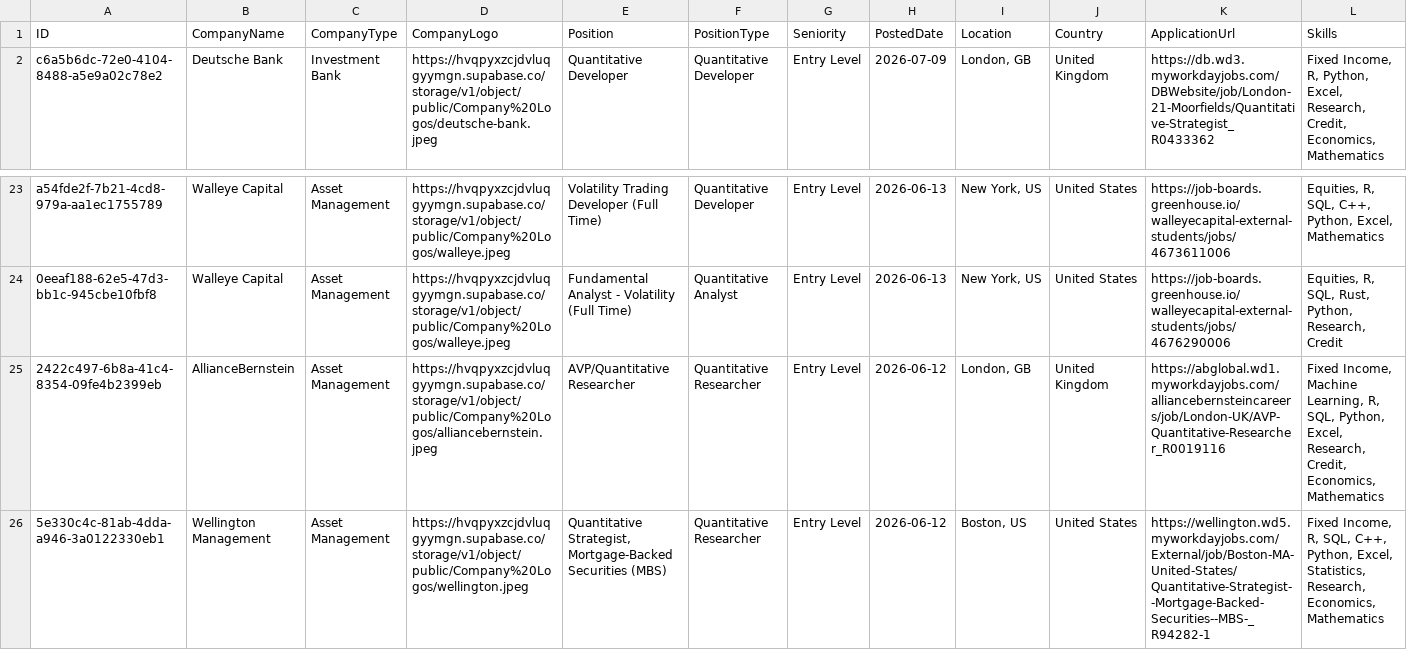
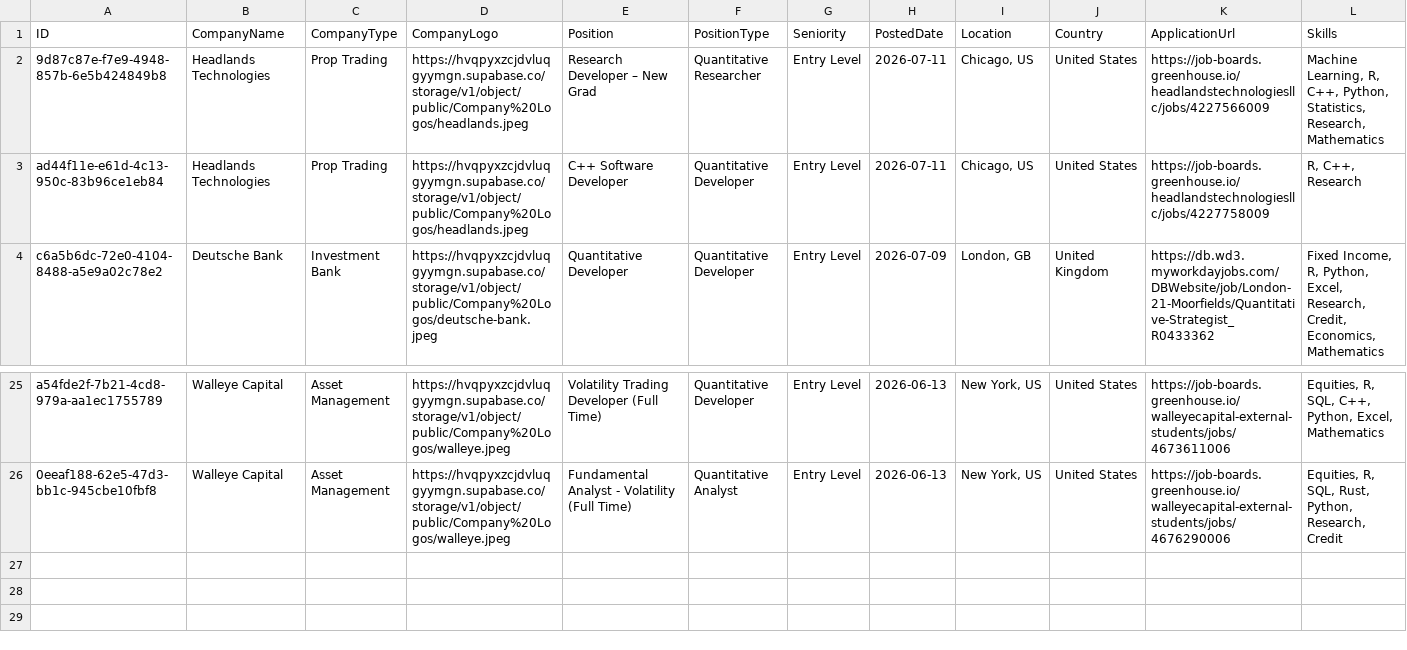
Before and after one commit to ibrahimmudassar/AutoOpenQuant, a CSV file: data.csv, drawn as a sheet; only a part is shown, gaps mark what is left out; removed rows and columns are numbered as before the commit, all else as after; rows hold the shown columns only; the diff names each change by its address in the sheet, - before the commit and + after, or states it on an @@ line.

Commit message:
GitHub Actions Bot

```diff
--- a/data.csv
+++ b/data.csv
+row 2: 9d87c87e-f7e9-4948-857b-6e5b424849b8 | Headlands Technologies | Prop Trading | https://hvqpyxzcjdvluqgyymgn.supabase.co/storage/v1/object/public/Company%20Logos/headlands.jpeg | Research Developer – New Grad | Quantitative Researcher | Entry Level | 2026-07-11 | Chicago, US | United States | https://job-boards.greenhouse.io/headlandstechnologiesllc/jobs/4227566009 | Machine Learning, R, C++, Python, Statistics, Research, Mathematics
+row 3: ad44f11e-e61d-4c13-950c-83b96ce1eb84 | Headlands Technologies | Prop Trading | https://hvqpyxzcjdvluqgyymgn.supabase.co/storage/v1/object/public/Company%20Logos/headlands.jpeg | C++ Software Developer | Quantitative Developer | Entry Level | 2026-07-11 | Chicago, US | United States | https://job-boards.greenhouse.io/headlandstechnologiesllc/jobs/4227758009 | R, C++, Research
-row 25: 2422c497-6b8a-41c4-8354-09fe4b2399eb | AllianceBernstein | Asset Management | https://hvqpyxzcjdvluqgyymgn.supabase.co/storage/v1/object/public/Company%20Logos/alliancebernstein.jpeg | AVP/Quantitative Researcher | Quantitative Researcher | Entry Level | 2026-06-12 | London, GB | United Kingdom | https://abglobal.wd1.myworkdayjobs.com/alliancebernsteincareers/job/London-UK/AVP-Quantitative-Researcher_R0019116 | Fixed Income, Machine Learning, R, SQL, Python, Excel, Research, Credit, Economics, Mathematics
-row 26: 5e330c4c-81ab-4dda-a946-3a0122330eb1 | Wellington Management | Asset Management | https://hvqpyxzcjdvluqgyymgn.supabase.co/storage/v1/object/public/Company%20Logos/wellington.jpeg | Quantitative Strategist, Mortgage-Backed Securities (MBS) | Quantitative Researcher | Entry Level | 2026-06-12 | Boston, US | United States | https://wellington.wd5.myworkdayjobs.com/External/job/Boston-MA-United-States/Quantitative-Strategist--Mortgage-Backed-Securities--MBS-_R94282-1 | Fixed Income, R, SQL, C++, Python, Excel, Statistics, Research, Economics, Mathematics
```
